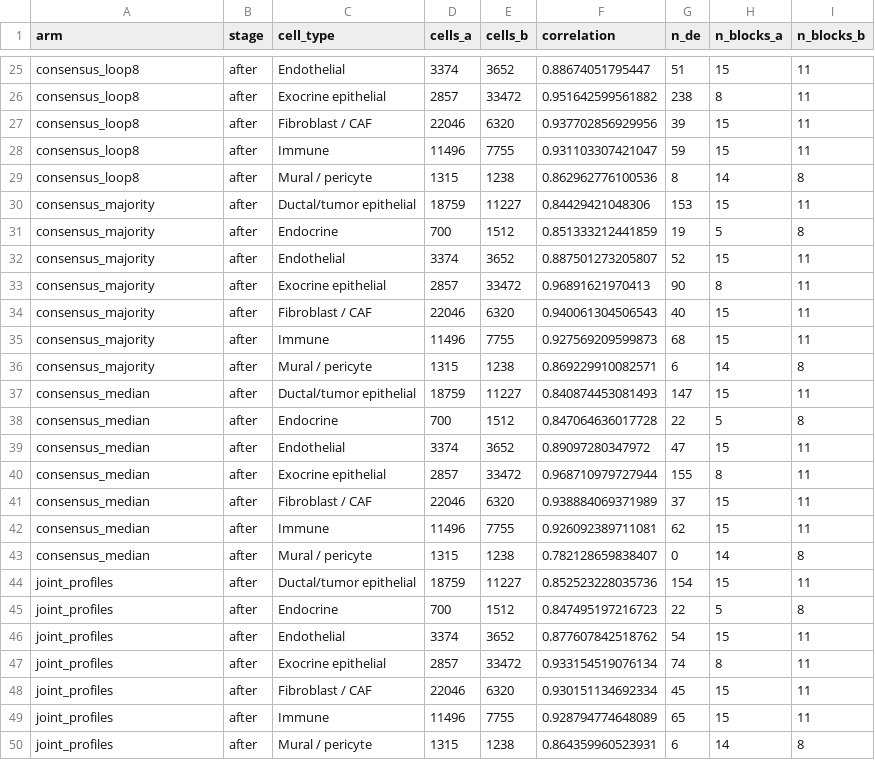
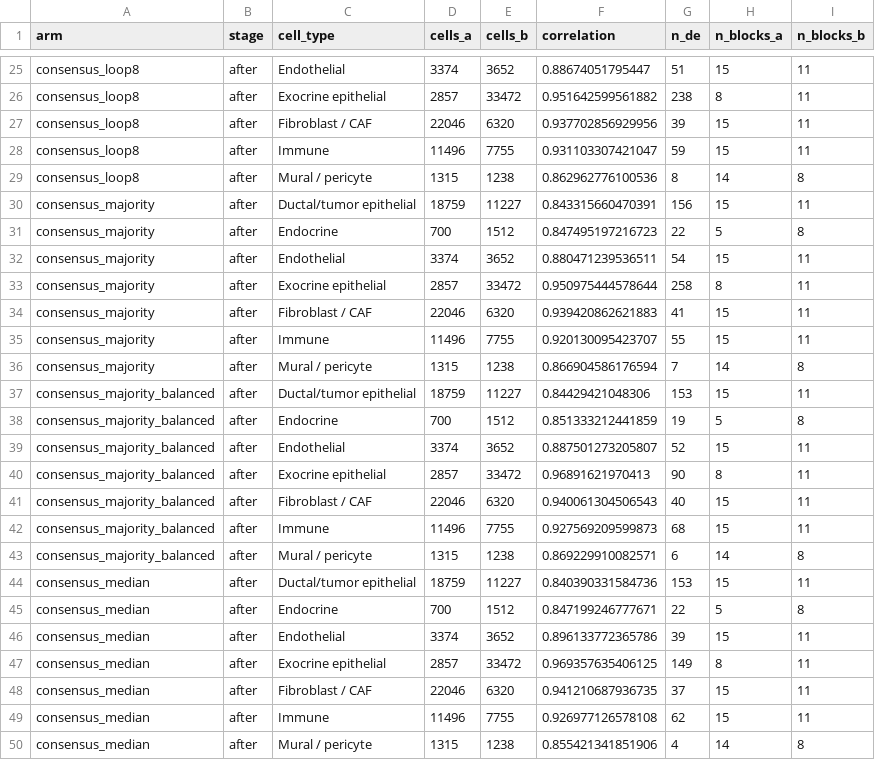
Before and after one commit to kharchenkolab/cellAdmix-core, a CSV file: analysis/multisample/results/pancreas_divergence.csv, drawn as a sheet; only a part is shown, gaps mark what is left out; the shorter side is filled out with more unchanged rows; the diff covers the shown part only.

```diff
--- a/analysis/multisample/results/pancreas_divergence.csv
+++ b/analysis/multisample/results/pancreas_divergence.csv
@@ -29,15 +29,22 @@
 "consensus_loop8","after","Mural / pericyte",1315,1238,0.862962776100536,8,14,8
-"consensus_majority","after","Ductal/tumor epithelial",18759,11227,0.84429421048306,153,15,11
-"consensus_majority","after","Endocrine",700,1512,0.851333212441859,19,5,8
-"consensus_majority","after","Endothelial",3374,3652,0.887501273205807,52,15,11
-"consensus_majority","after","Exocrine epithelial",2857,33472,0.96891621970413,90,8,11
-"consensus_majority","after","Fibroblast / CAF",22046,6320,0.940061304506543,40,15,11
-"consensus_majority","after","Immune",11496,7755,0.927569209599873,68,15,11
-"consensus_majority","after","Mural / pericyte",1315,1238,0.869229910082571,6,14,8
-"consensus_median","after","Ductal/tumor epithelial",18759,11227,0.840874453081493,147,15,11
-"consensus_median","after","Endocrine",700,1512,0.847064636017728,22,5,8
-"consensus_median","after","Endothelial",3374,3652,0.89097280347972,47,15,11
-"consensus_median","after","Exocrine epithelial",2857,33472,0.968710979727944,155,8,11
-"consensus_median","after","Fibroblast / CAF",22046,6320,0.938884069371989,37,15,11
-"consensus_median","after","Immune",11496,7755,0.926092389711081,62,15,11
-"consensus_median","after","Mural / pericyte",1315,1238,0.782128659838407,0,14,8
+"consensus_majority","after","Ductal/tumor epithelial",18759,11227,0.843315660470391,156,15,11
+"consensus_majority","after","Endocrine",700,1512,0.847495197216723,22,5,8
+"consensus_majority","after","Endothelial",3374,3652,0.880471239536511,54,15,11
+"consensus_majority","after","Exocrine epithelial",2857,33472,0.950975444578644,258,8,11
+"consensus_majority","after","Fibroblast / CAF",22046,6320,0.939420862621883,41,15,11
+"consensus_majority","after","Immune",11496,7755,0.920130095423707,55,15,11
+"consensus_majority","after","Mural / pericyte",1315,1238,0.866904586176594,7,14,8
+"consensus_majority_balanced","after","Ductal/tumor epithelial",18759,11227,0.84429421048306,153,15,11
+"consensus_majority_balanced","after","Endocrine",700,1512,0.851333212441859,19,5,8
+"consensus_majority_balanced","after","Endothelial",3374,3652,0.887501273205807,52,15,11
+"consensus_majority_balanced","after","Exocrine epithelial",2857,33472,0.96891621970413,90,8,11
+"consensus_majority_balanced","after","Fibroblast / CAF",22046,6320,0.940061304506543,40,15,11
+"consensus_majority_balanced","after","Immune",11496,7755,0.927569209599873,68,15,11
+"consensus_majority_balanced","after","Mural / pericyte",1315,1238,0.869229910082571,6,14,8
+"consensus_median","after","Ductal/tumor epithelial",18759,11227,0.840390331584736,153,15,11
+"consensus_median","after","Endocrine",700,1512,0.847199246777671,22,5,8
+"consensus_median","after","Endothelial",3374,3652,0.896133772365786,39,15,11
+"consensus_median","after","Exocrine epithelial",2857,33472,0.969357635406125,149,8,11
+"consensus_median","after","Fibroblast / CAF",22046,6320,0.941210687936735,37,15,11
+"consensus_median","after","Immune",11496,7755,0.926977126578108,62,15,11
+"consensus_median","after","Mural / pericyte",1315,1238,0.855421341851906,4,14,8
```
Also changed, not shown: 7 added rows elsewhere in this file, analysis/multisample/results/pancreas_arms_per_sample.csv, analysis/multisample/results/pancreas_divergence_summary.csv, 8 other files.
